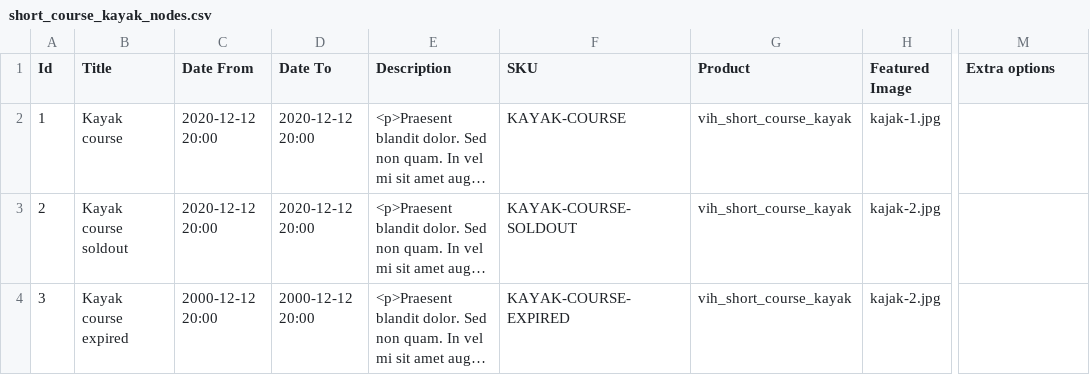
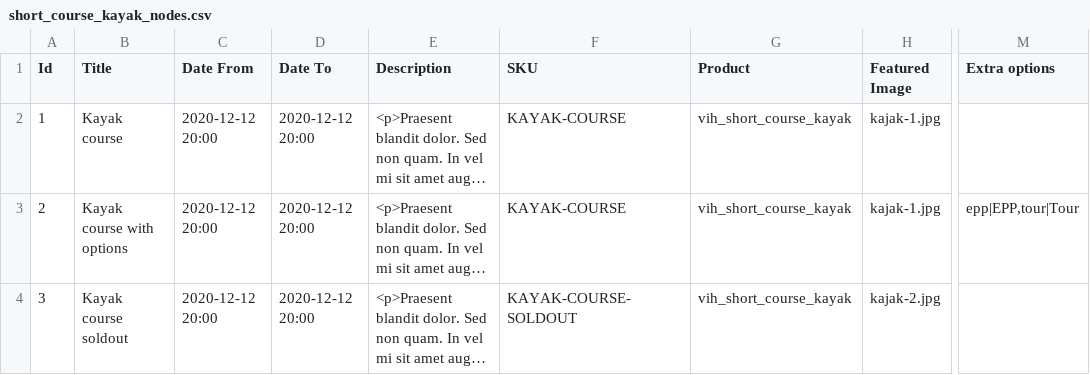
Before and after one commit to vih/vih_short_course_kayak, a CSV file: import/short_course_kayak_nodes.csv, drawn as a sheet; only a part is shown, gaps mark what is left out; long unchanged cells end in …; the diff covers the shown part only; the diff names each change by its address in the sheet, - before the commit and + after, or states it on an @@ line.

Commit message:
Current extra choices was too Panels dependent

```diff
--- a/import/short_course_kayak_nodes.csv
+++ b/import/short_course_kayak_nodes.csv
-B3 (Title): Kayak course soldout
+B3 (Title): Kayak course with options
-F3 (SKU): KAYAK-COURSE-SOLDOUT
+F3 (SKU): KAYAK-COURSE
-H3 (Featured Image): kajak-2.jpg
+H3 (Featured Image): kajak-1.jpg
-M3 (Extra options): (empty)
+M3 (Extra options): epp|EPP,tour|Tour
-B4 (Title): Kayak course expired
+B4 (Title): Kayak course soldout
-C4 (Date From): 2000-12-12 20:00
+C4 (Date From): 2020-12-12 20:00
-D4 (Date To): 2000-12-12 20:00
+D4 (Date To): 2020-12-12 20:00
-F4 (SKU): KAYAK-COURSE-EXPIRED
+F4 (SKU): KAYAK-COURSE-SOLDOUT
```
Also changed, not shown: 1 added row elsewhere in this file, 2 other files.
